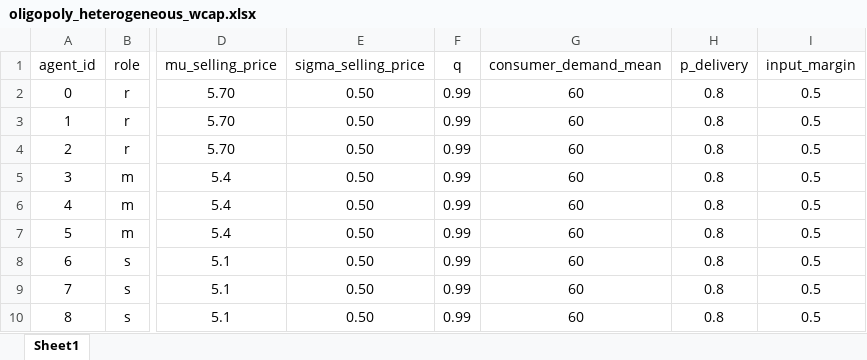
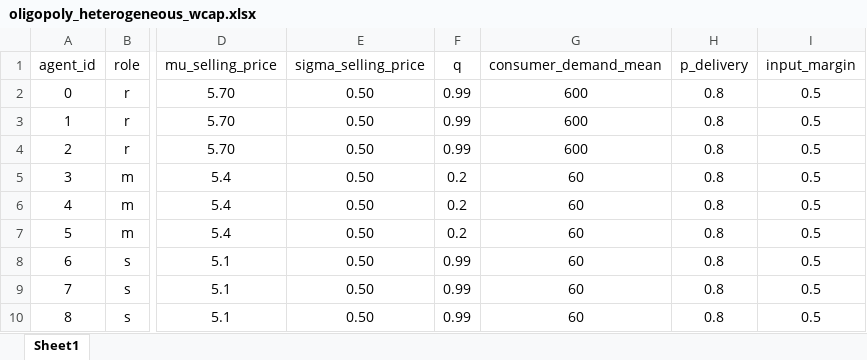
Before and after one commit to FarbodMoravveji/sclib, an Excel workbook: run_sheets/oligopoly_heterogeneous_wcap.xlsx, sheet Sheet1, drawn as a sheet; only a part is shown, gaps mark what is left out; values as stored, in another font and other column widths than the file's, no borders; the diff names each change by its address in the sheet, - before the commit and + after, or states it on an @@ line.

Commit message:
tested in absence of financing

```diff
--- a/run_sheets/oligopoly_heterogeneous_wcap.xlsx (sheet Sheet1)
+++ b/run_sheets/oligopoly_heterogeneous_wcap.xlsx (sheet Sheet1)
-G2:G4 (consumer_demand_mean): 60
+G2:G4 (consumer_demand_mean): 600
-F5:F7 (q): 0.99
+F5:F7 (q): 0.2
```
Also changed, not shown: 2 other files.
